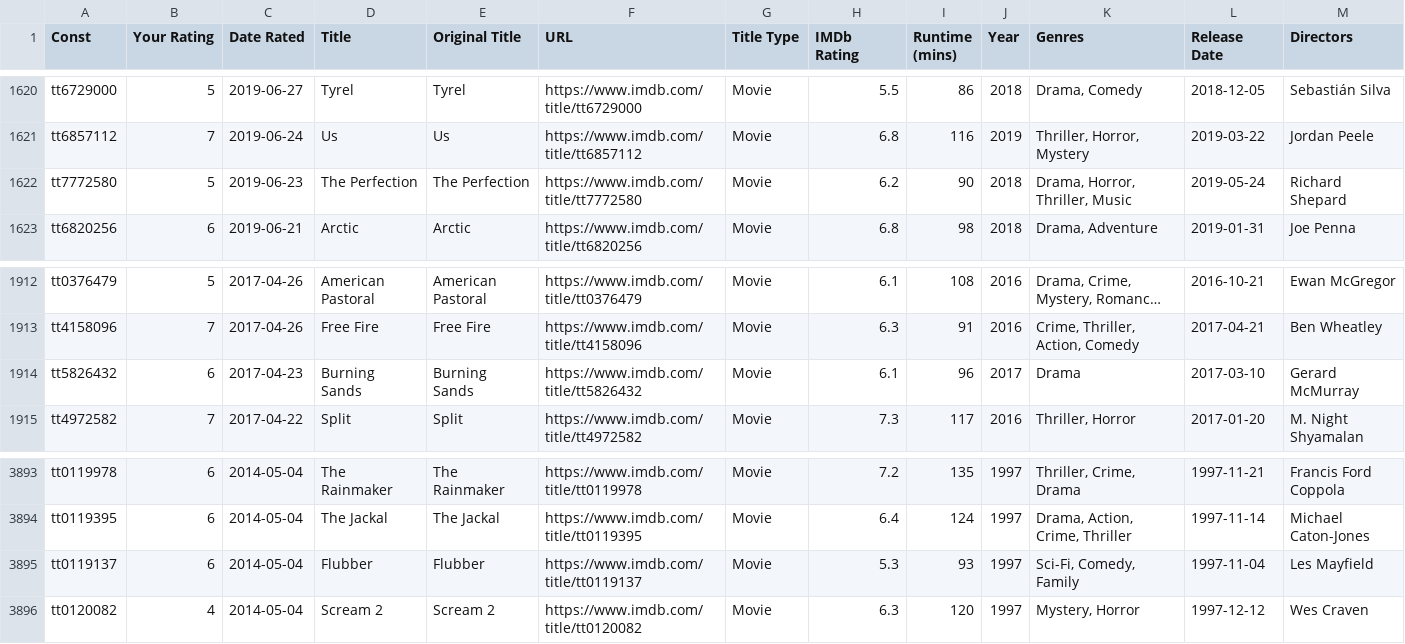
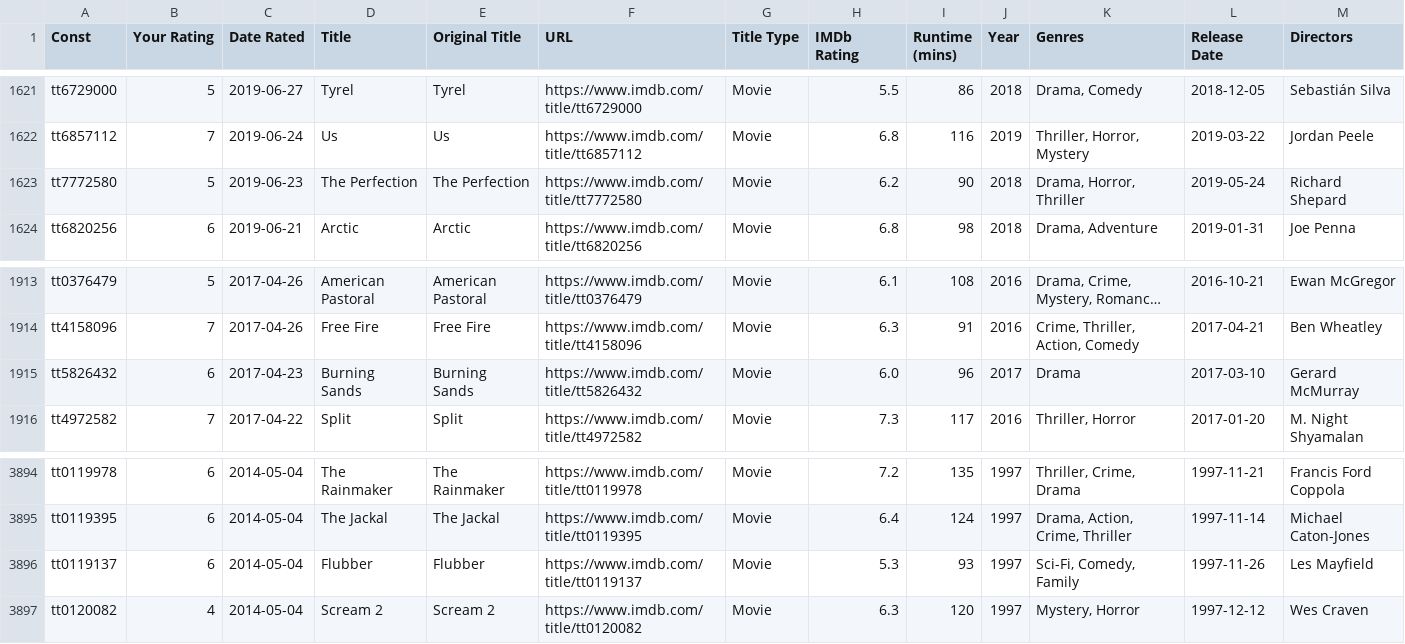
Before and after one commit to josh/imdb-data, a CSV file: ratings.csv, drawn as a sheet; only a part is shown, gaps mark what is left out; long unchanged cells end in …; addresses are those after the commit; the diff covers the shown part only; the diff names each change by its address in the sheet, - before the commit and + after, or states it on an @@ line.

```diff
--- a/ratings.csv
+++ b/ratings.csv
-K1623 (Genres): Drama, Horror, Thriller, Music
+K1623 (Genres): Drama, Horror, Thriller
-H1915 (IMDb Rating): 6.1
+H1915 (IMDb Rating): 6.0
-L3896 (Release Date): 1997-11-04
+L3896 (Release Date): 1997-11-26
```
Also changed, not shown: 1 added row and 7 edited cells elsewhere in this file, watchlist.csv.
